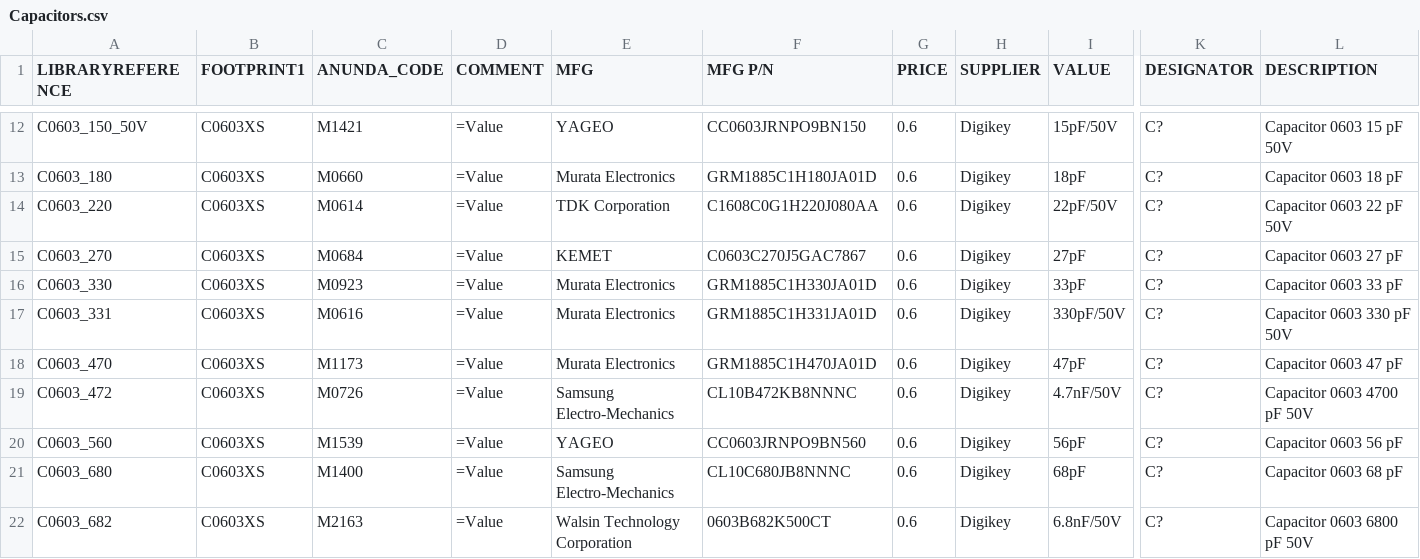
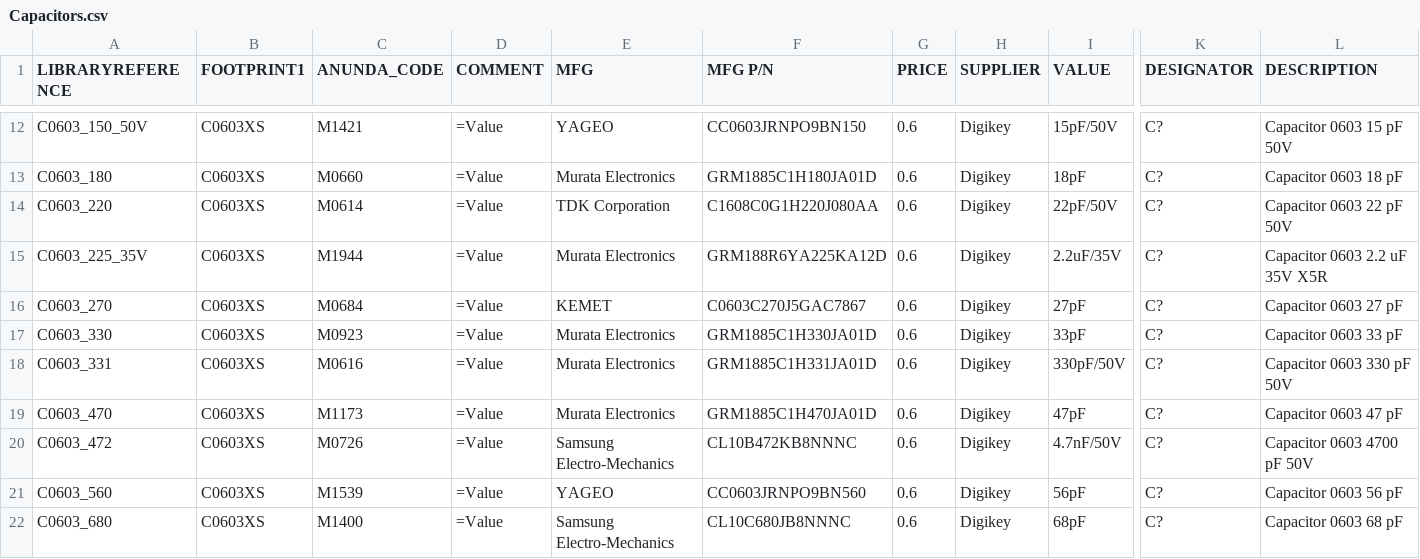
Before and after one commit to supawat593/myAltium_lib, a CSV file: Capacitors.csv, drawn as a sheet; only a part is shown, gaps mark what is left out; the shorter side is filled out with more unchanged rows; rows hold the shown columns only; the diff names each change by its address in the sheet, - before the commit and + after, or states it on an @@ line.

```diff
--- a/Capacitors.csv
+++ b/Capacitors.csv
+row 15: C0603_225_35V | C0603XS | M1944 | =Value | Murata Electronics | GRM188R6YA225KA12D | 0.6 | Digikey | 2.2uF/35V | C? | Capacitor 0603 2.2 uF 35V X5R
```
Also changed, not shown: myIOT_lib.csv, 11 other files.
